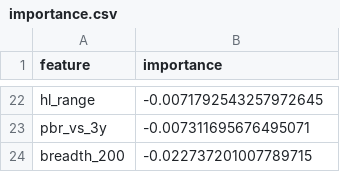
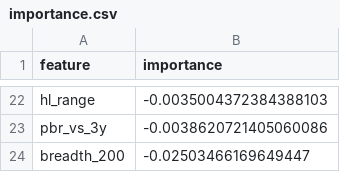
Before and after one commit to minghan5487/ML, a CSV file: reports/importance.csv, drawn as a sheet; only a part is shown, gaps mark what is left out; the diff covers the shown part only; the diff names each change by its address in the sheet, - before the commit and + after, or states it on an @@ line.

```diff
--- a/reports/importance.csv
+++ b/reports/importance.csv
-B22 (importance): -0.0071792543257972645
+B22 (importance): -0.0035004372384388103
-B23 (importance): -0.007311695676495071
+B23 (importance): -0.0038620721405060086
-B24 (importance): -0.022737201007789715
+B24 (importance): -0.02503466169649447
```
Also changed, not shown: 12 added rows, 12 removed rows and 8 edited cells elsewhere in this file, reports/folds.csv, reports/history.csv, 3 other files.
